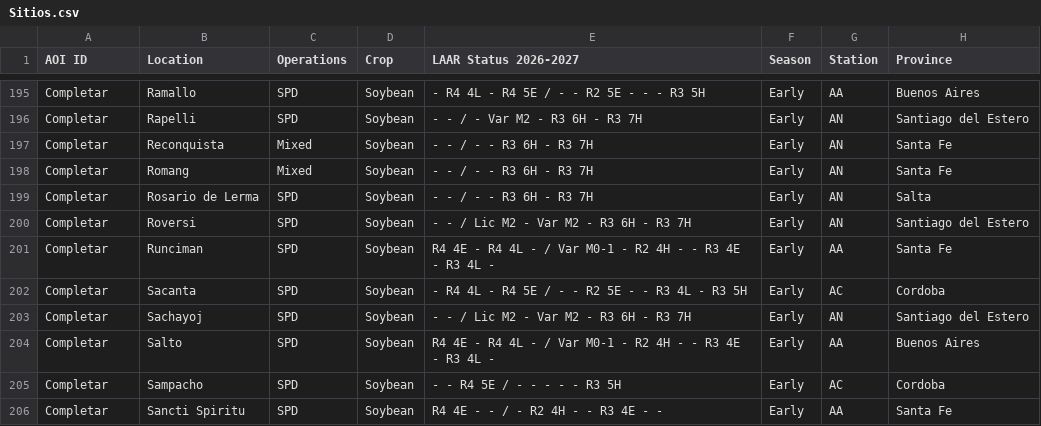
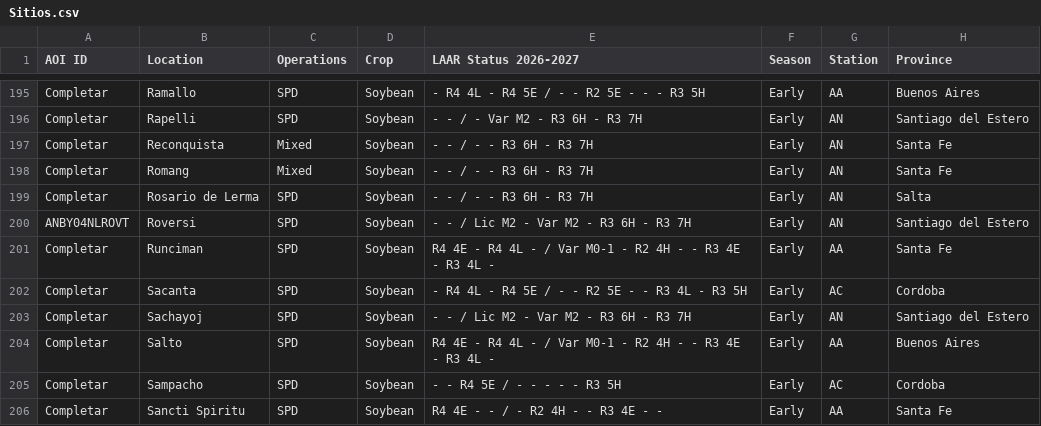
Before and after one commit to LAAR-TESTING-AR/field-trial-map, a CSV file: Sitios.csv, drawn as a sheet; only a part is shown, gaps mark what is left out; the diff names each change by its address in the sheet, - before the commit and + after, or states it on an @@ line.

Commit message:
Actualizacion automatica de Sitios.csv desde SharePoint

```diff
--- a/Sitios.csv
+++ b/Sitios.csv
-A200 (AOI ID): Completar
+A200 (AOI ID): ANBY04NLROVT
```
